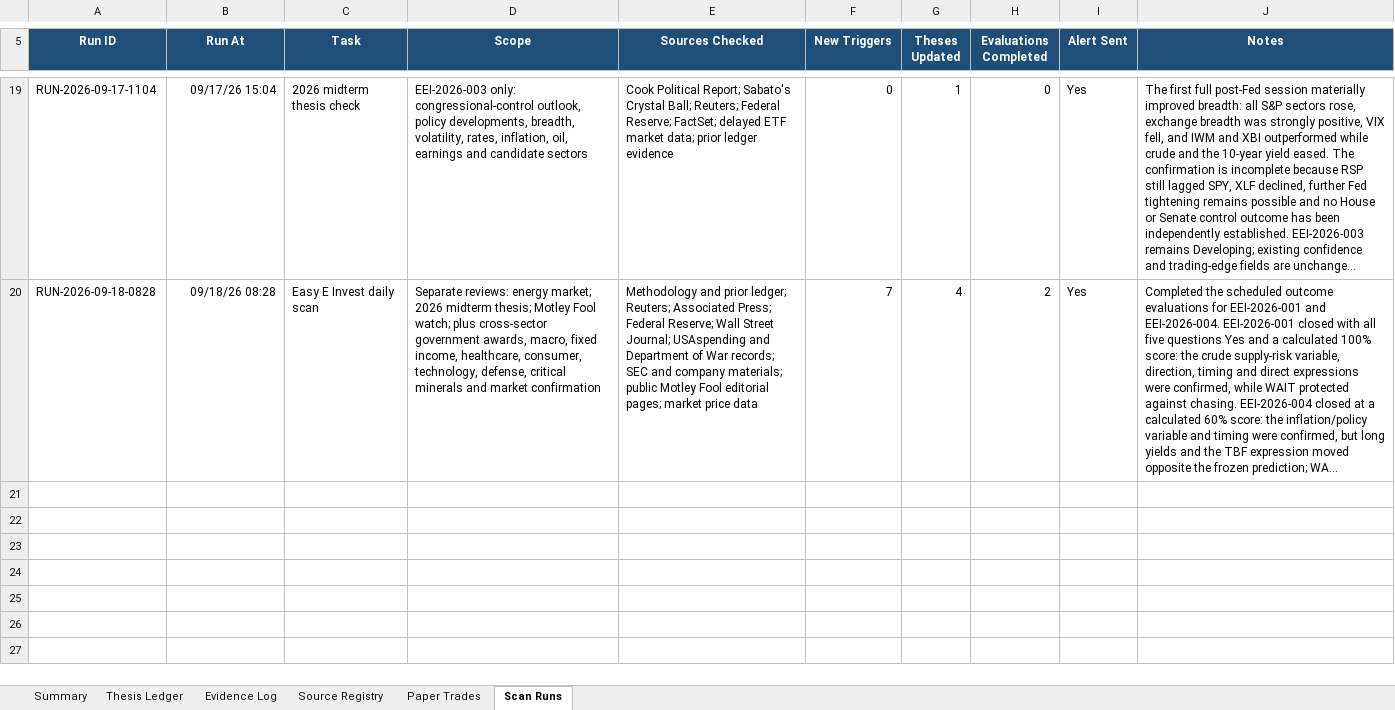
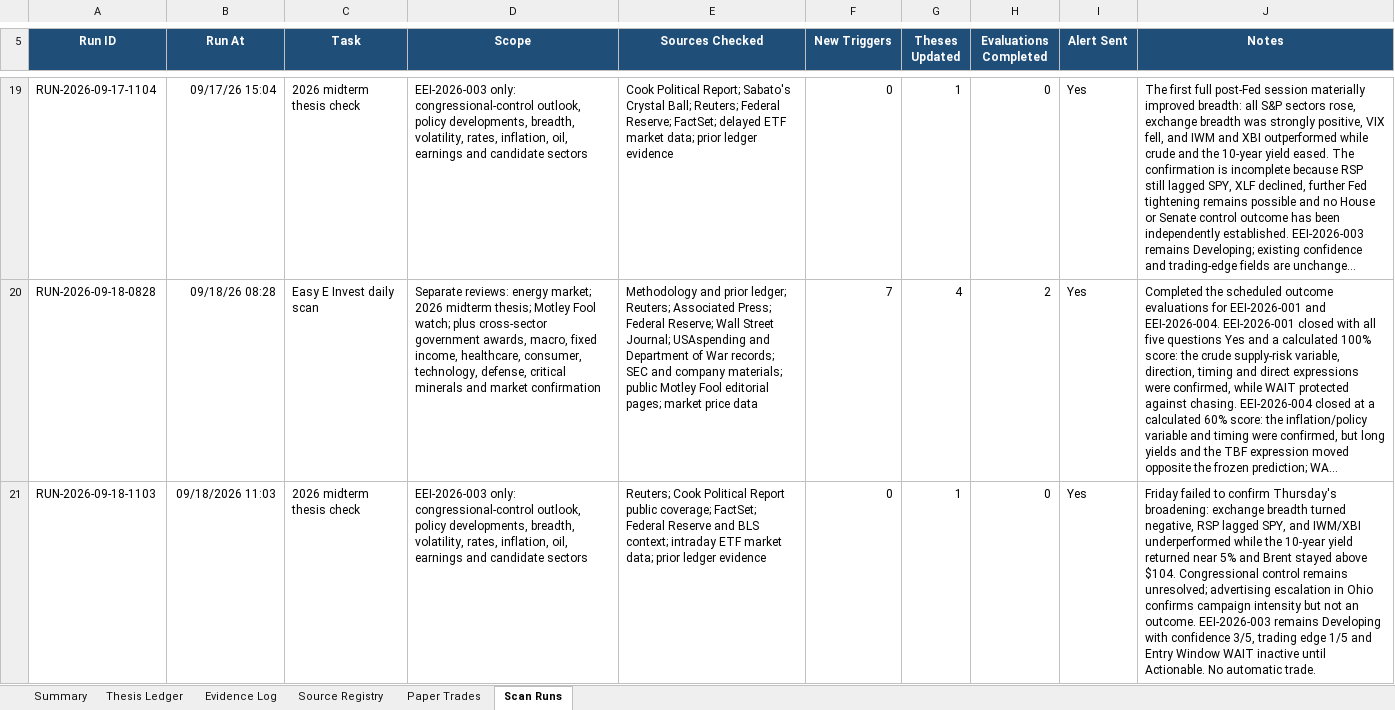
Before and after one commit to john-cosentino/easy-e-invest-dashboard, an Excel workbook: Easy-E-Invest-Thesis-Ledger.xlsx, sheet Scan Runs, drawn as a sheet; only a part is shown, gaps mark what is left out; long unchanged cells end in …; values as stored, in another font and other column widths than the file's, no borders; table styles not drawn; the diff covers the shown part only; the diff names each change by its address in the sheet, - before the commit and + after, or states it on an @@ line.

```diff
--- a/Easy-E-Invest-Thesis-Ledger.xlsx (sheet Scan Runs)
+++ b/Easy-E-Invest-Thesis-Ledger.xlsx (sheet Scan Runs)
+row 21: RUN-2026-09-18-1103 | 09/18/2026 11:03 | 2026 midterm thesis check | EEI-2026-003 only: congressional-control outlook, policy developments, breadth, volatility, rates, inflation, oil, earnings and candidate sectors | Reuters; Cook Political Report public coverage; FactSet; Federal Reserve and BLS context; intraday ETF market data; prior ledger evidence | 0 | 1 | 0 | Yes | Friday failed to confirm Thursday's broadening: exchange breadth turned negative, RSP lagged SPY, and IWM/XBI underperformed while the 10-year yield returned near 5% and Brent stayed above $104. Congressional control remains unresolved; advertising escalation in Ohio confirms campaign intensity but not an outcome. EEI-2026-003 remains Developing with confidence 3/5, trading edge 1/5 and Entry Window WAIT inactive until Actionable. No automatic trade.
```
Also changed, not shown: 1 added row elsewhere in this sheet, sheet Evidence Log, sheet Thesis Ledger, sheet Paper Trades, sheet Summary, 1 other file.
